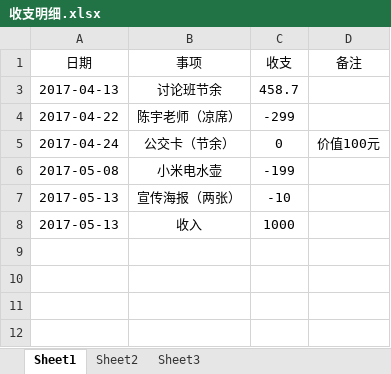
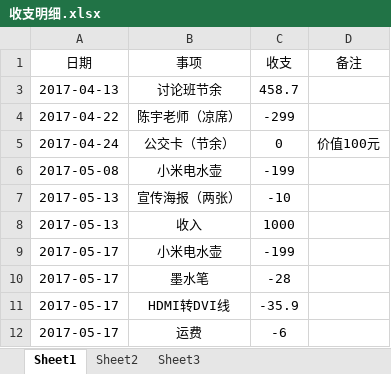
Before and after one commit to Liuyunzheng/DiscussGroup, an Excel workbook: 收支明细.xlsx, sheet Sheet1, drawn as a sheet; values as stored, in another font and other column widths than the file's, no borders; table styles not drawn; the diff names each change by its address in the sheet, - before the commit and + after, or states it on an @@ line.

Commit message:
2017.5.17购买奖品和办公用品

```diff
--- a/收支明细.xlsx (sheet Sheet1)
+++ b/收支明细.xlsx (sheet Sheet1)
+row 9: 2017-05-17 | 小米电水壶 | -199
+row 10: 2017-05-17 | 墨水笔 | -28
+row 11: 2017-05-17 | HDMI转DVI线 | -35.9
+row 12: 2017-05-17 | 运费 | -6
```
